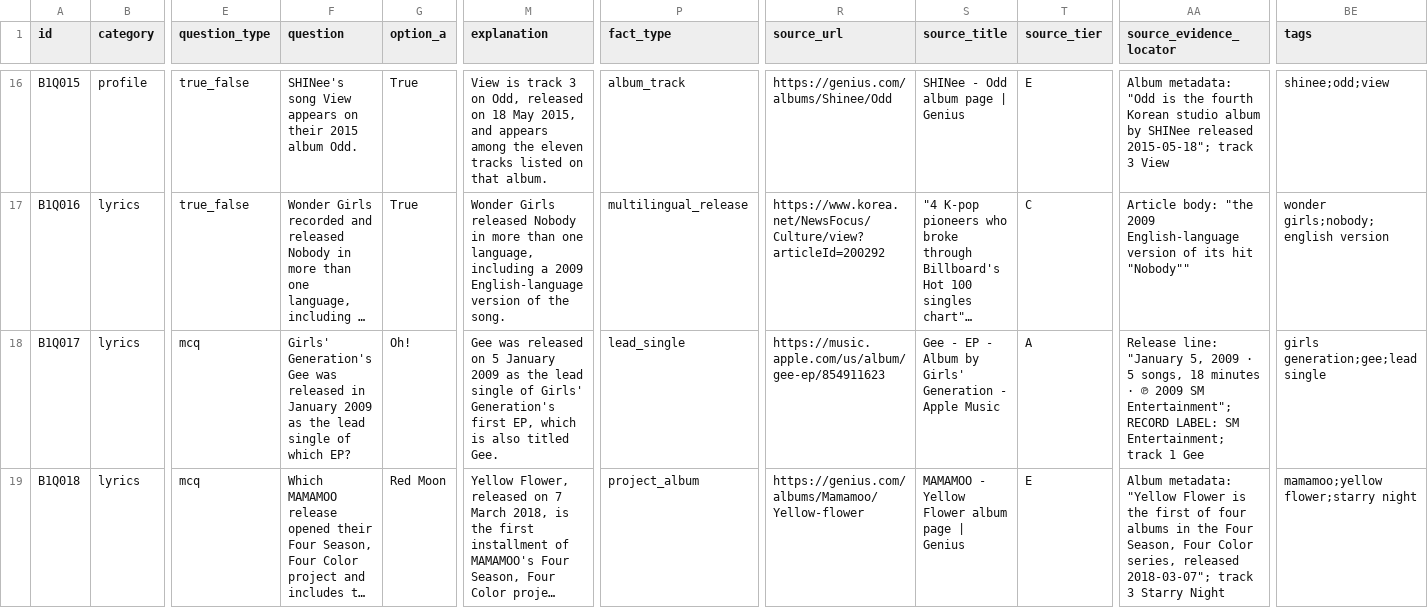
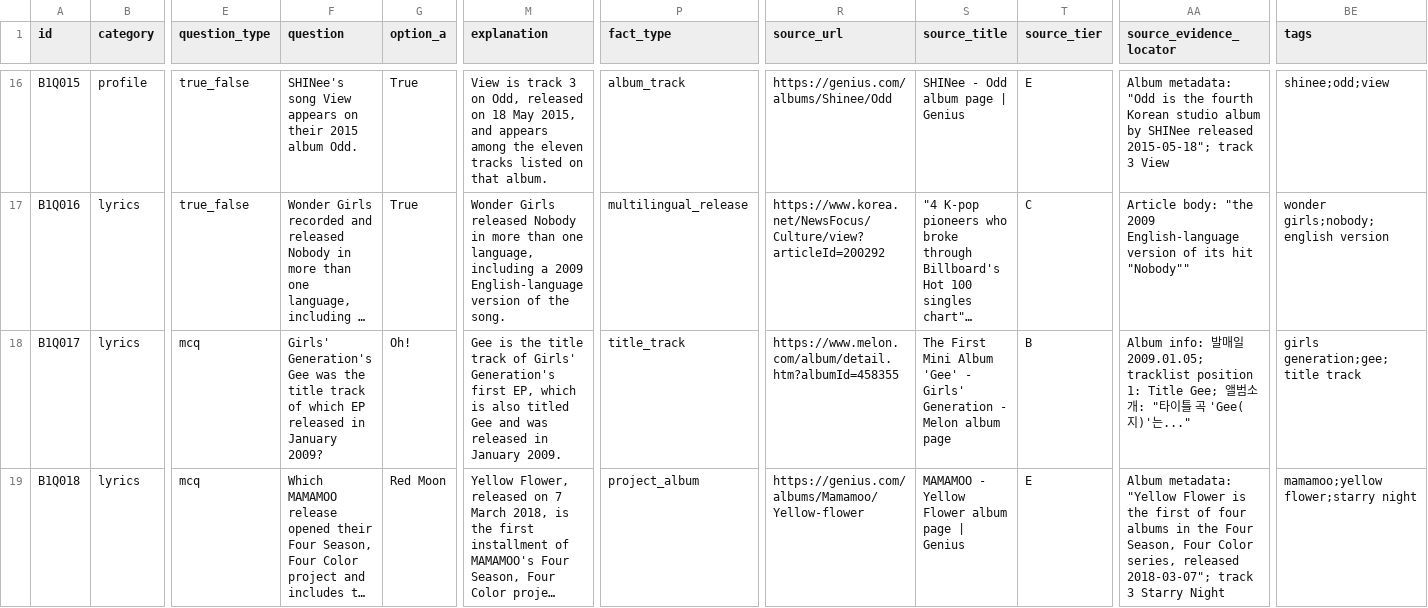
Before and after one commit to Chaereve/color-coded-lyrics-cf-new, a CSV file: data/kpop-quiz-bank/batch-01.csv, drawn as a sheet; only a part is shown, gaps mark what is left out; long unchanged cells end in …; the diff covers the shown part only; the diff names each change by its address in the sheet, - before the commit and + after, or states it on an @@ line.

Commit message:
Refine Batch 1 draft source metadata and wording
Co-authored-by: arena-agent <297053741+arena-agent@users.noreply.github.com>

```diff
--- a/data/kpop-quiz-bank/batch-01.csv
+++ b/data/kpop-quiz-bank/batch-01.csv
-F18 (question): …Gee was released in January 2009 as the lead single of which EP?
+F18 (question): …Gee was the title track of which EP released in January 2009?
-M18 (explanation): Gee was released on 5 January 2009 as the lead single of Girls' Generation's first EP, which is also titled Gee.
+M18 (explanation): Gee is the title track of Girls' Generation's first EP, which is also titled Gee and was released in January 2009.
-P18 (fact_type): lead_single
+P18 (fact_type): title_track
-R18 (source_url): https://music.apple.com/us/album/gee-ep/854911623
+R18 (source_url): https://www.melon.com/album/detail.htm?albumId=458355
-S18 (source_title): Gee - EP - Album by Girls' Generation - Apple Music
+S18 (source_title): The First Mini Album 'Gee' - Girls' Generation - Melon album page
-T18 (source_tier): A
+T18 (source_tier): B
-AA18 (source_evidence_locator): Release line: "January 5, 2009 · 5 songs, 18 minutes · ℗ 2009 SM Entertainment"; RECORD LABEL: SM Entertainment; track 1 Gee
+AA18 (source_evidence_locator): Album info: 발매일 2009.01.05; tracklist position 1: Title Gee; 앨범소개: "타이틀 곡 'Gee(지)'는..."
-BE18 (tags): girls generation;gee;lead single
+BE18 (tags): girls generation;gee;title track
```
Also changed, not shown: 20 edited cells elsewhere in this file.
